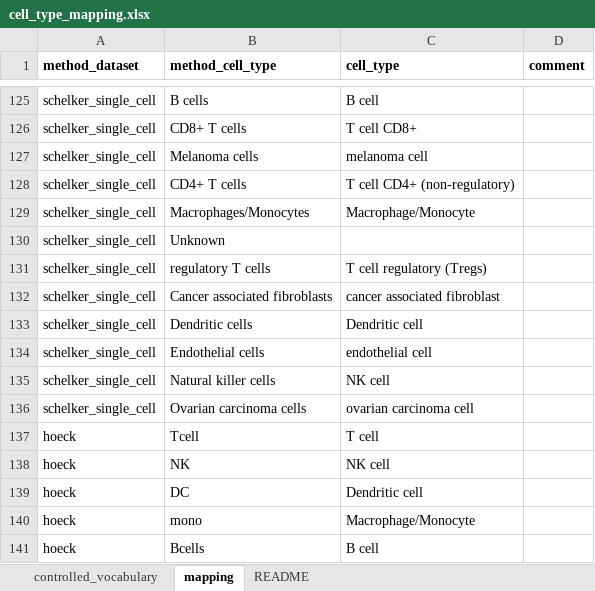
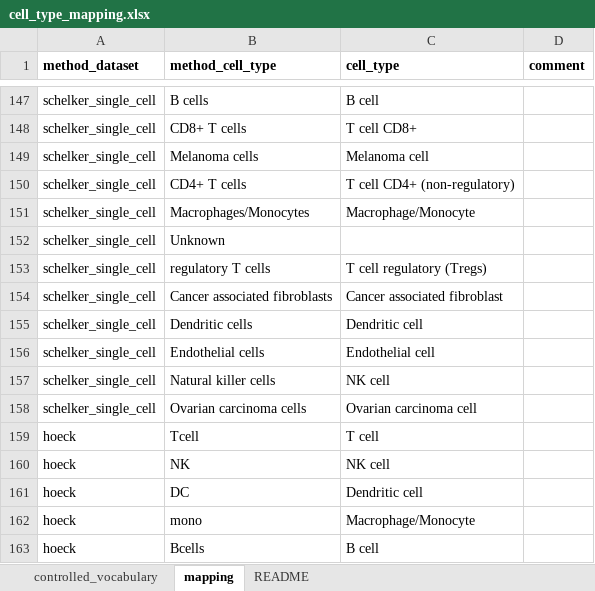
Before and after one commit to omnideconv/immunedeconv, an Excel workbook: inst/extdata/cell_type_mapping.xlsx, sheet mapping, drawn as a sheet; only a part is shown, gaps mark what is left out; values as stored, in another font and other column widths than the file's, no borders; addresses are those after the commit; the diff covers the shown part only; the diff names each change by its address in the sheet, - before the commit and + after, or states it on an @@ line.

Commit message:
update cell type mapping to work with dataframes

```diff
--- a/inst/extdata/cell_type_mapping.xlsx (sheet mapping)
+++ b/inst/extdata/cell_type_mapping.xlsx (sheet mapping)
-C149 (cell_type): melanoma cell
+C149 (cell_type): Melanoma cell
-C154 (cell_type): cancer associated fibroblast
+C154 (cell_type): Cancer associated fibroblast
-C156 (cell_type): endothelial cell
+C156 (cell_type): Endothelial cell
-C158 (cell_type): ovarian carcinoma cell
+C158 (cell_type): Ovarian carcinoma cell
```
Also changed, not shown: other rows of this sheet, sheet controlled_vocabulary, 3 other files.
